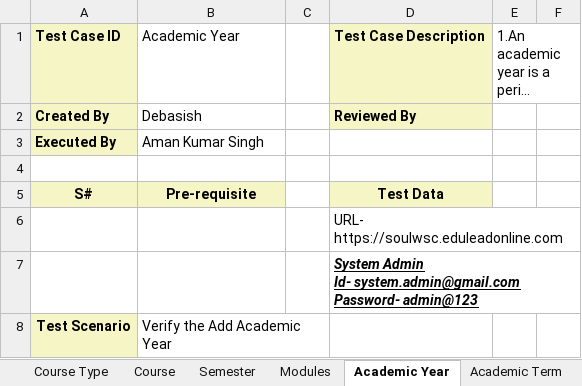
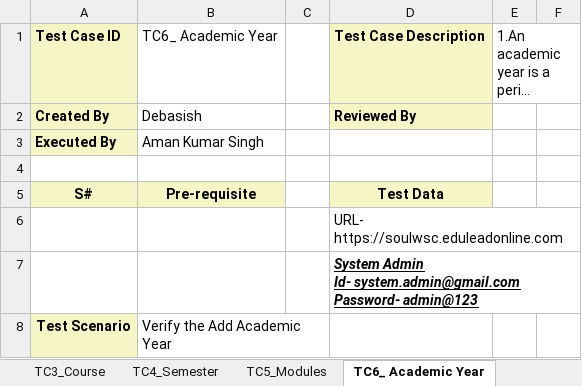
Before and after one commit to subhodeepGit/SOUL-Documents, an Excel workbook: WSC/Test Cases/SLCM/Priority1/WSC SLCM_Admission- Masters.xlsx, sheet TC6_ Academic Year, drawn as a sheet; only a part is shown; long unchanged cells end in …; values as stored, in another font and other column widths than the file's, no borders; the diff names each change by its address in the sheet, - before the commit and + after, or states it on an @@ line.

```diff
--- a/WSC/Test Cases/SLCM/Priority1/WSC SLCM_Admission- Masters.xlsx (sheet TC6_ Academic Year)
+++ b/WSC/Test Cases/SLCM/Priority1/WSC SLCM_Admission- Masters.xlsx (sheet TC6_ Academic Year)
-sheet tab: Course
+sheet tab: TC3_Course
-sheet tab: Semester
+sheet tab: TC4_Semester
-sheet tab: Modules
+sheet tab: TC5_Modules
-sheet tab: Academic Year
+sheet tab: TC6_ Academic Year
-B1: Academic Year
+B1: TC6_ Academic Year
```
Also changed, not shown: sheet TC2_Course Type, sheet TC7_Academic Term, sheet TC8_Room, sheet TC5_Modules, sheet TC4_Semester, sheet TC3_Course, 2 more sheets, other sheet tabs, WSC/Test Cases/SLCM/Priority1/WSC SLCM_Admission-Admission_Master.xlsx, 2 other files.
